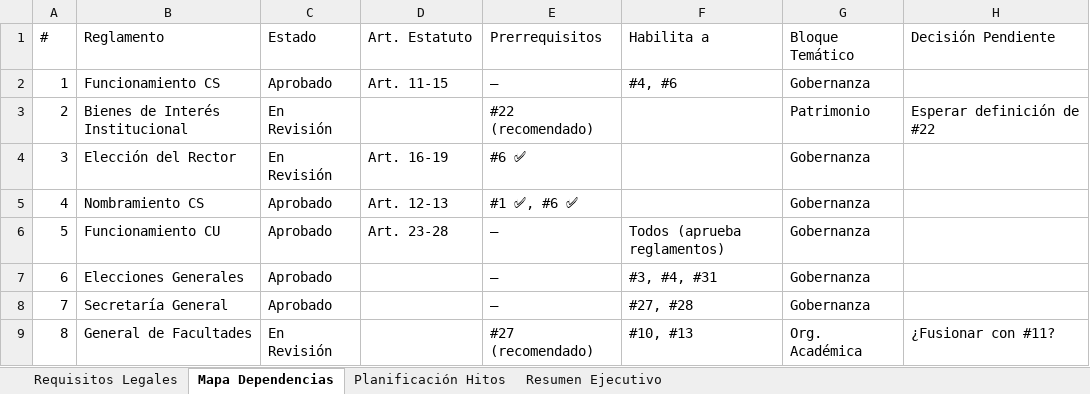
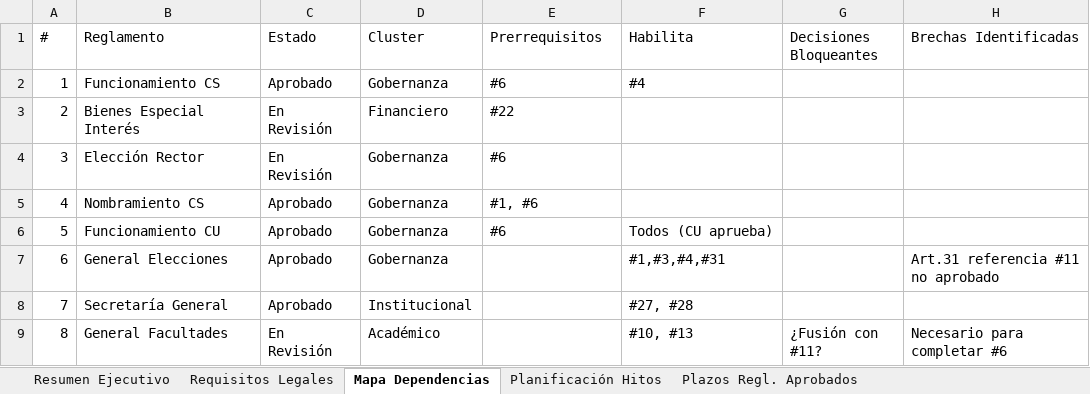
Before and after one commit to vgomag/umag-reglamentos, an Excel workbook: Planificacion_Normativa_UMAG.xlsx, sheet Mapa Dependencias, drawn as a sheet; only a part is shown; values as stored, in another font and other column widths than the file's, no cell formats; the diff covers the shown part only; the diff names each change by its address in the sheet, - before the commit and + after, or states it on an @@ line.

```diff
--- a/Planificacion_Normativa_UMAG.xlsx (sheet Mapa Dependencias)
+++ b/Planificacion_Normativa_UMAG.xlsx (sheet Mapa Dependencias)
+sheet tab: Plazos Regl. Aprobados
@@ sheet tab order changed: Resumen Ejecutivo | Requisitos Legales | Mapa Dependencias | Planificación Hitos | Plazos Regl. Aprobados @@
-D1: Art. Estatuto
+D1: Cluster
-F1: Habilita a
+F1: Habilita
-G1: Bloque Temático
+G1: Decisiones Bloqueantes
-H1: Decisión Pendiente
+H1: Brechas Identificadas
-D2 (Cluster): Art. 11-15
+D2 (Cluster): Gobernanza
-E2 (Prerrequisitos): —
+E2 (Prerrequisitos): #6
-F2 (Habilita): #4, #6
+F2 (Habilita): #4
-G2 (Decisiones Bloqueantes): Gobernanza
+G2 (Decisiones Bloqueantes): (empty)
-B3 (Reglamento): Bienes de Interés Institucional
+B3 (Reglamento): Bienes Especial Interés
-D3 (Cluster): (empty)
+D3 (Cluster): Financiero
-E3 (Prerrequisitos): #22 (recomendado)
+E3 (Prerrequisitos): #22
-G3 (Decisiones Bloqueantes): Patrimonio
+G3 (Decisiones Bloqueantes): (empty)
-H3 (Brechas Identificadas): Esperar definición de #22
+H3 (Brechas Identificadas): (empty)
-B4 (Reglamento): Elección del Rector
+B4 (Reglamento): Elección Rector
-D4 (Cluster): Art. 16-19
+D4 (Cluster): Gobernanza
-E4 (Prerrequisitos): #6 ✅
+E4 (Prerrequisitos): #6
-G4:G8 (Decisiones Bloqueantes): Gobernanza
+G4:G8 (Decisiones Bloqueantes): (empty)
-D5 (Cluster): Art. 12-13
+D5 (Cluster): Gobernanza
-E5 (Prerrequisitos): #1 ✅, #6 ✅
+E5 (Prerrequisitos): #1, #6
-D6 (Cluster): Art. 23-28
+D6 (Cluster): Gobernanza
-E6 (Prerrequisitos): —
+E6 (Prerrequisitos): #6
-F6 (Habilita): Todos (aprueba reglamentos)
+F6 (Habilita): Todos (CU aprueba)
-B7 (Reglamento): Elecciones Generales
+B7 (Reglamento): General Elecciones
-D7 (Cluster): (empty)
+D7 (Cluster): Gobernanza
-E7:E8 (Prerrequisitos): —
+E7:E8 (Prerrequisitos): (empty)
-F7 (Habilita): #3, #4, #31
+F7 (Habilita): #1,#3,#4,#31
-H7 (Brechas Identificadas): (empty)
+H7 (Brechas Identificadas): Art.31 referencia #11 no aprobado
-D8 (Cluster): (empty)
+D8 (Cluster): Institucional
-B9 (Reglamento): General de Facultades
+B9 (Reglamento): General Facultades
-D9 (Cluster): (empty)
+D9 (Cluster): Académico
-E9 (Prerrequisitos): #27 (recomendado)
+E9 (Prerrequisitos): (empty)
-G9 (Decisiones Bloqueantes): Org. Académica
+G9 (Decisiones Bloqueantes): ¿Fusión con #11?
-H9 (Brechas Identificadas): ¿Fusionar con #11?
+H9 (Brechas Identificadas): Necesario para completar #6
```
Also changed, not shown: 97 edited cells elsewhere in this sheet, sheet Planificación Hitos, sheet Requisitos Legales, sheet Resumen Ejecutivo, cell formats, 10 other files.
